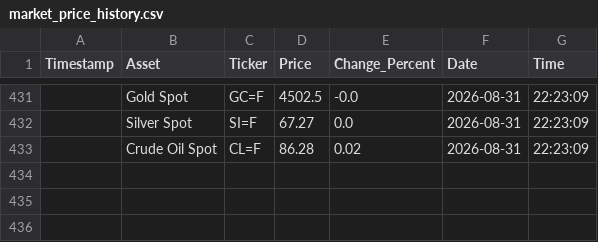
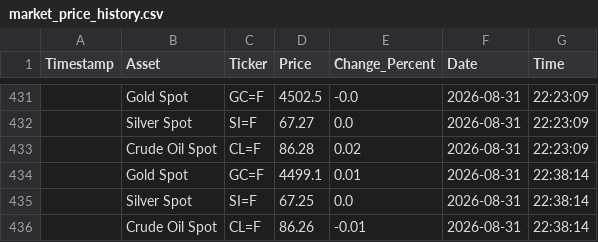
Before and after one commit to bubi001/etf-automated-tracker, a CSV file: market_price_history.csv, drawn as a sheet; only a part is shown, gaps mark what is left out.

```diff
--- a/market_price_history.csv
+++ b/market_price_history.csv
@@ -433 +433,4 @@ Timestamp,Asset,Ticker,Price,Change_Percent,Date,Time
 ,Crude Oil Spot,CL=F,86.28,0.02,2026-08-31,22:23:09
+,Gold Spot,GC=F,4499.1,0.01,2026-08-31,22:38:14
+,Silver Spot,SI=F,67.25,0.0,2026-08-31,22:38:14
+,Crude Oil Spot,CL=F,86.26,-0.01,2026-08-31,22:38:14
```
